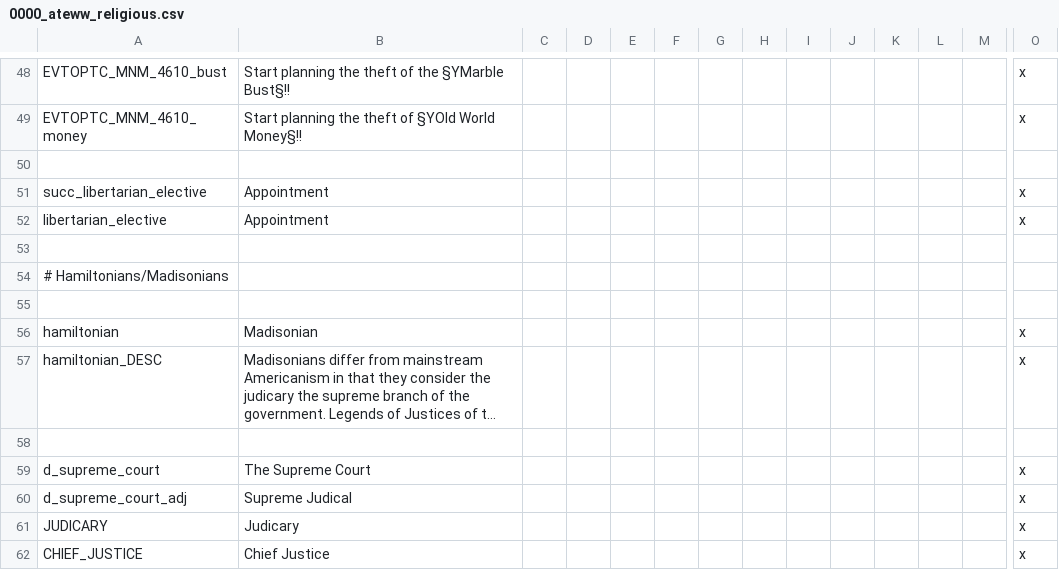
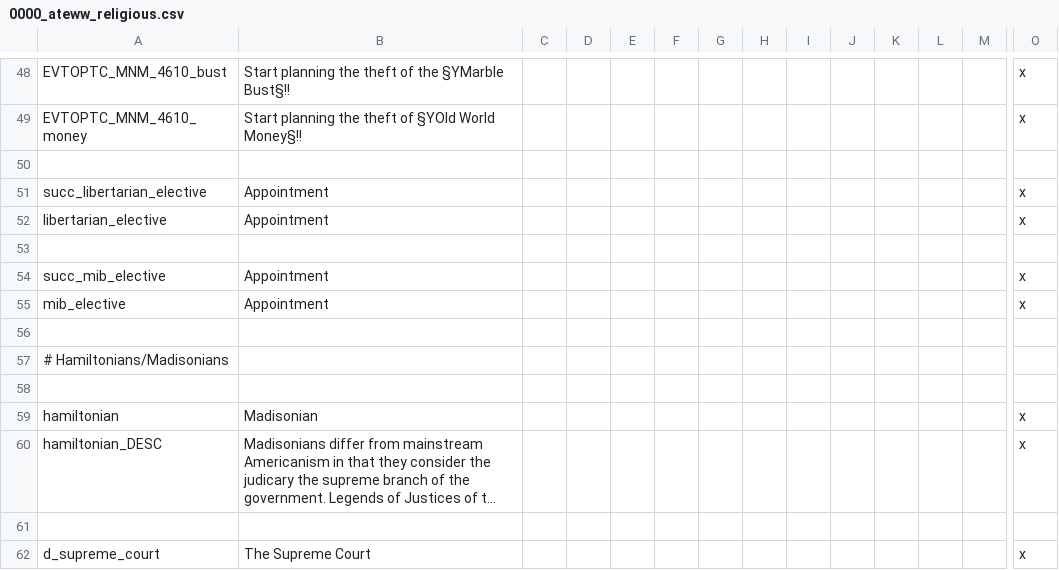
Before and after one commit to Yard1/After-the-End-Wild-Wasteland, a CSV file: localisation/0000_ateww_religious.csv, drawn as a sheet; only a part is shown, gaps mark what is left out; the shorter side is filled out with more unchanged rows; long unchanged cells end in …; rows hold the shown columns only; the diff names each change by its address in the sheet, - before the commit and + after, or states it on an @@ line.

```diff
--- a/localisation/0000_ateww_religious.csv
+++ b/localisation/0000_ateww_religious.csv
+row 54: succ_mib_elective | Appointment |  |  |  |  |  |  |  |  |  |  |  | x
+row 55: mib_elective | Appointment |  |  |  |  |  |  |  |  |  |  |  | x
+row 56: (empty)
```
Also changed, not shown: 7 other files.
